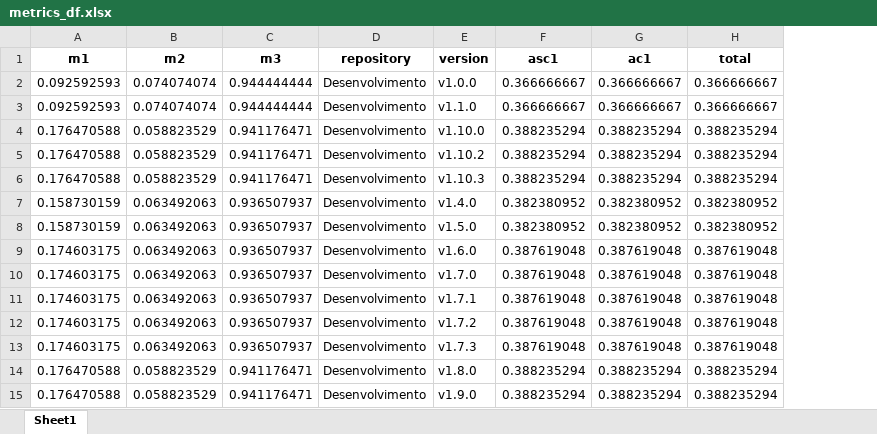
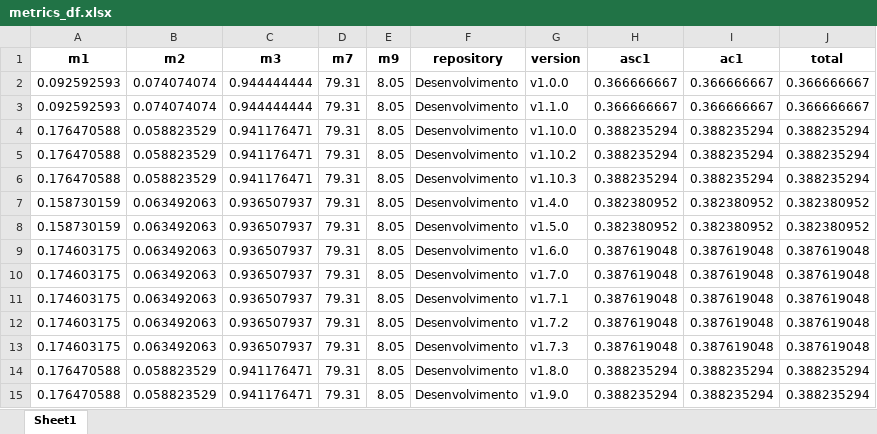
Before and after one commit to fga-eps-mds/2020.2-Violeta-Documentacao, an Excel workbook: docs/Projeto/analytics-raw-data/metrics_df.xlsx, sheet Sheet1, drawn as a sheet; values as stored, in another font and other column widths than the file's, no borders; the diff names each change by its address in the sheet, - before the commit and + after, or states it on an @@ line.

Commit message:
Adicionados M7 e M9 no DataFrame

```diff
--- a/docs/Projeto/analytics-raw-data/metrics_df.xlsx (sheet Sheet1)
+++ b/docs/Projeto/analytics-raw-data/metrics_df.xlsx (sheet Sheet1)
+column D (m7), rows 2-15: all 79.31
+column E (m9), rows 2-15: all 8.05
```
Also changed, not shown: docs/Projeto/analytics-raw-data/data.xlsx, 1 other file.
